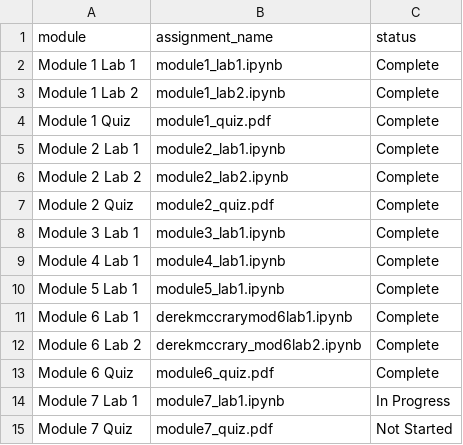
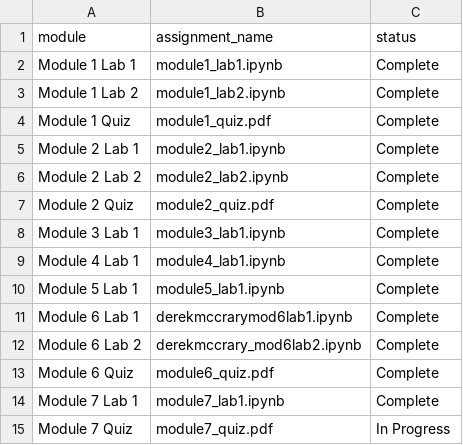
Before and after one commit to dmac90712/dmac90712.github.io, a CSV file: assignments.csv, drawn as a sheet.

Commit message:
Mark Module 7 Lab 1 as complete

```diff
--- a/assignments.csv
+++ b/assignments.csv
@@ -13,3 +13,3 @@ Module 6 Lab 2,derekmccrary_mod6lab2.ipynb,Complete
 Module 6 Quiz,module6_quiz.pdf,Complete
-Module 7 Lab 1,module7_lab1.ipynb,In Progress
-Module 7 Quiz,module7_quiz.pdf,Not Started
+Module 7 Lab 1,module7_lab1.ipynb,Complete
+Module 7 Quiz,module7_quiz.pdf,In Progress
```
